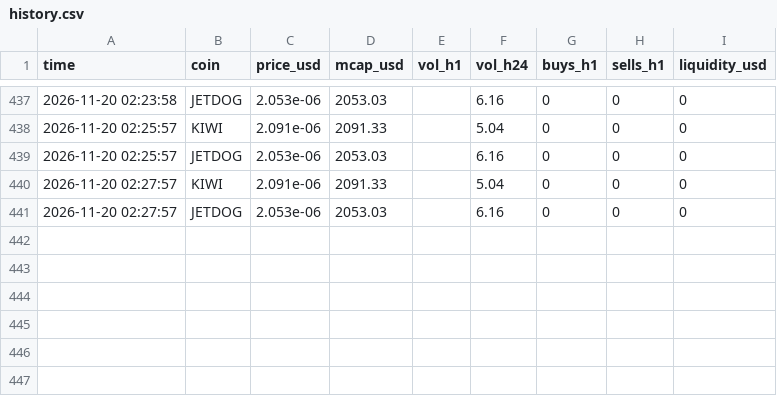
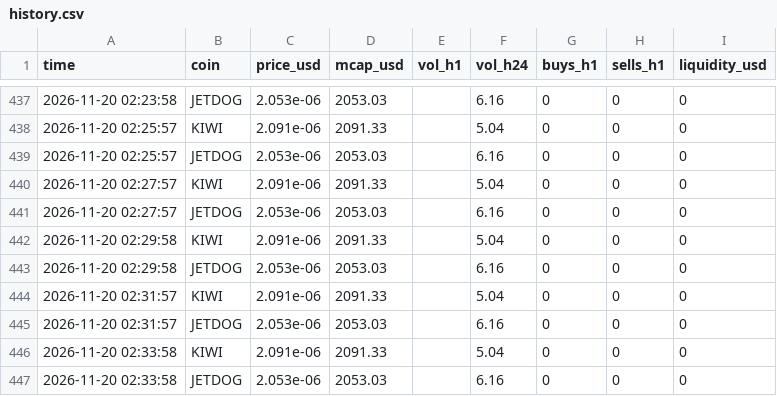
Before and after one commit to marion2702/coin-tracker, a CSV file: history.csv, drawn as a sheet; only a part is shown, gaps mark what is left out; the diff names each change by its address in the sheet, - before the commit and + after, or states it on an @@ line.

```diff
--- a/history.csv
+++ b/history.csv
+row 442: 2026-11-20 02:29:58 | KIWI | 2.091e-06 | 2091.33 |  | 5.04 | 0 | 0 | 0
+row 443: 2026-11-20 02:29:58 | JETDOG | 2.053e-06 | 2053.03 |  | 6.16 | 0 | 0 | 0
+row 444: 2026-11-20 02:31:57 | KIWI | 2.091e-06 | 2091.33 |  | 5.04 | 0 | 0 | 0
+row 445: 2026-11-20 02:31:57 | JETDOG | 2.053e-06 | 2053.03 |  | 6.16 | 0 | 0 | 0
+row 446: 2026-11-20 02:33:58 | KIWI | 2.091e-06 | 2091.33 |  | 5.04 | 0 | 0 | 0
+row 447: 2026-11-20 02:33:58 | JETDOG | 2.053e-06 | 2053.03 |  | 6.16 | 0 | 0 | 0
```
Also changed, not shown: scanner_alerts.csv, 2 other files.
